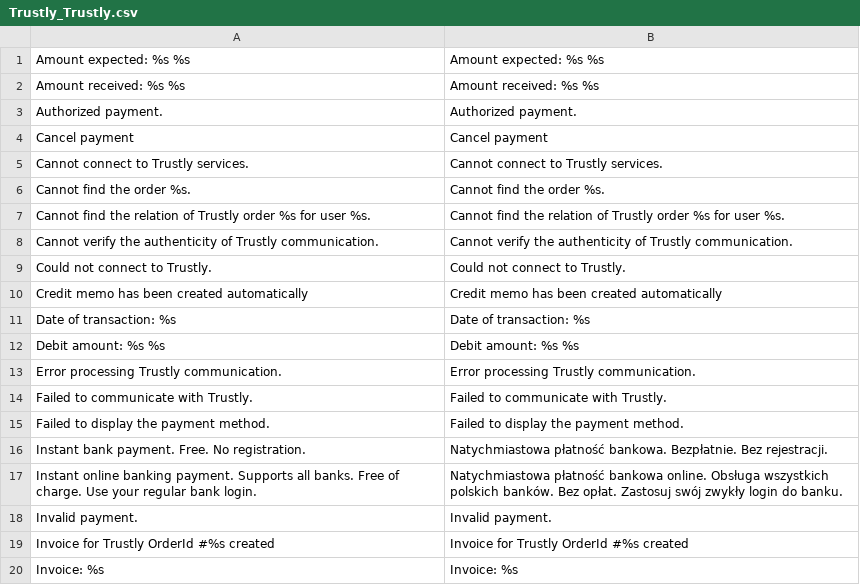
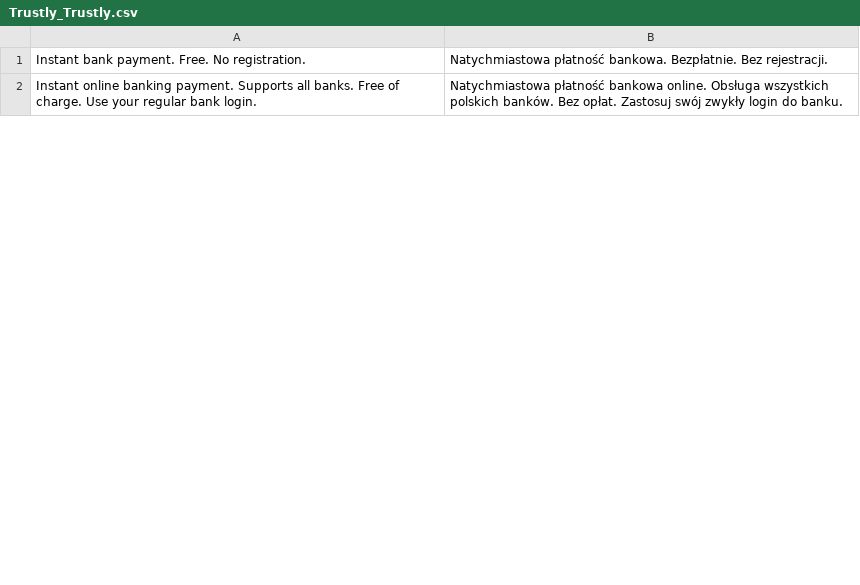
Before and after one commit to OpenMageModuleFostering/trustly, a CSV file: app/locale/pl_PL/Trustly_Trustly.csv, drawn as a sheet; only a part is shown; the diff covers the shown part only.

```diff
--- a/app/locale/pl_PL/Trustly_Trustly.csv
+++ b/app/locale/pl_PL/Trustly_Trustly.csv
@@ -1,20 +1,2 @@
-"Amount expected: %s %s","Amount expected: %s %s"
-"Amount received: %s %s","Amount received: %s %s"
-"Authorized payment.","Authorized payment."
-"Cancel payment","Cancel payment"
-"Cannot connect to Trustly services.","Cannot connect to Trustly services."
-"Cannot find the order %s.","Cannot find the order %s."
-"Cannot find the relation of Trustly order %s for user %s.","Cannot find the relation of Trustly order %s for user %s."
-"Cannot verify the authenticity of Trustly communication.","Cannot verify the authenticity of Trustly communication."
-"Could not connect to Trustly.","Could not connect to Trustly."
-"Credit memo has been created automatically","Credit memo has been created automatically"
-"Date of transaction: %s","Date of transaction: %s"
-"Debit amount: %s %s","Debit amount: %s %s"
-"Error processing Trustly communication.","Error processing Trustly communication."
-"Failed to communicate with Trustly.","Failed to communicate with Trustly."
-"Failed to display the payment method.","Failed to display the payment method."
 "Instant bank payment. Free. No registration.", "Natychmiastowa płatność bankowa. Bezpłatnie. Bez rejestracji."
 "Instant online banking payment. Supports all banks. Free of charge. Use your regular bank login.", "Natychmiastowa płatność bankowa online. Obsługa wszystkich polskich banków. Bez opłat. Zastosuj swój zwykły login do banku."
-"Invalid payment.","Invalid payment."
-"Invoice for Trustly OrderId #%s created","Invoice for Trustly OrderId #%s created"
-"Invoice: %s","Invoice: %s"
```
Also changed, not shown: 1 added row, 14 removed rows and 1 edited cell elsewhere in this file, app/locale/da_DK/Trustly_Trustly.csv, app/locale/en_US/Trustly_Trustly.csv, 37 other files.
